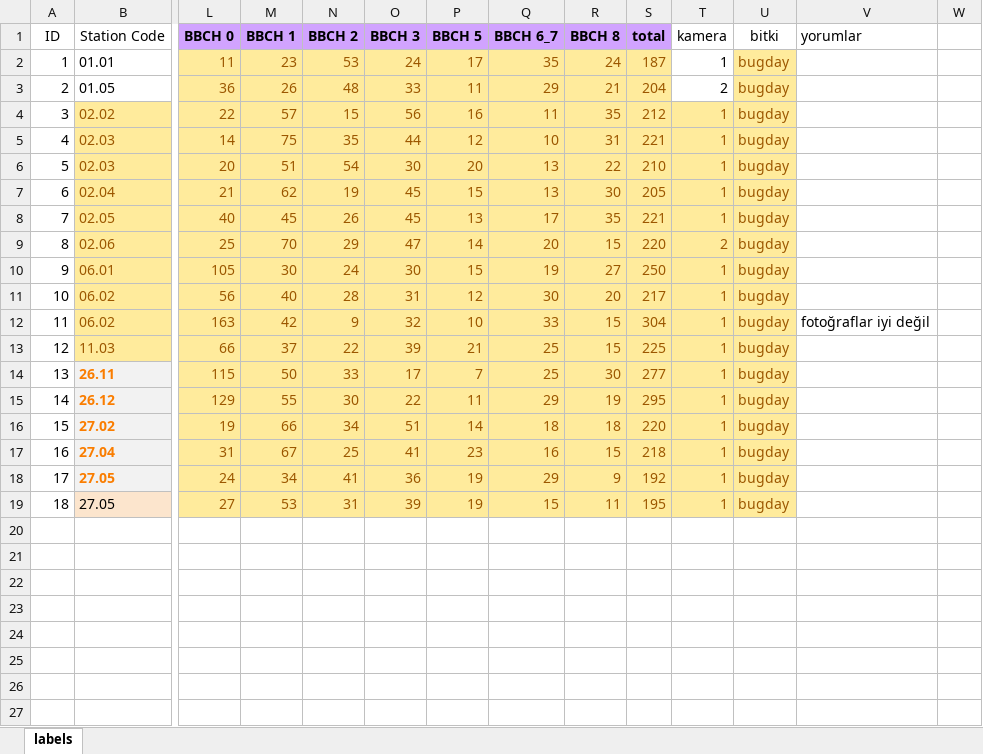
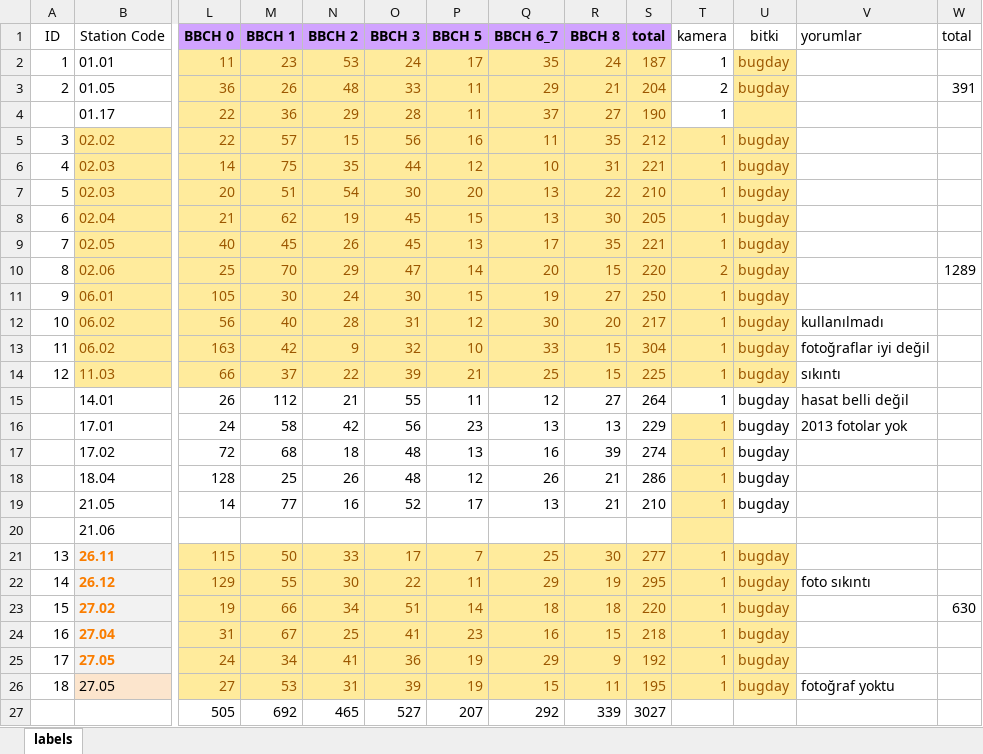
Before and after one commit to itu-itis24-kececi24/wheat-phenology-identifier, an Excel workbook: labeling_bbch_iso_dates.xlsx, sheet labels, drawn as a sheet; only a part is shown, gaps mark what is left out; values as stored, in another font and other column widths than the file's, no borders; addresses are those after the commit; rows hold the shown columns only; the diff names each change by its address in the sheet, - before the commit and + after, or states it on an @@ line.

```diff
--- a/labeling_bbch_iso_dates.xlsx (sheet labels)
+++ b/labeling_bbch_iso_dates.xlsx (sheet labels)
-W1: (empty)
+W1: total
-W3 (total): (empty)
+W3 (total): 391
+row 4:  | 01.17 | 22 | 36 | 29 | 28 | 11 | 37 | 27 | 190 | 1
-W10 (total): (empty)
+W10 (total): 1289
-V12 (yorumlar): (empty)
+V12 (yorumlar): kullanılmadı
-V14 (yorumlar): (empty)
+V14 (yorumlar): sıkıntı
+row 15:  | 14.01 | 26 | 112 | 21 | 55 | 11 | 12 | 27 | 264 | 1 | bugday | hasat belli değil
+row 16:  | 17.01 | 24 | 58 | 42 | 56 | 23 | 13 | 13 | 229 | 1 | bugday | 2013 fotolar yok
+row 17:  | 17.02 | 72 | 68 | 18 | 48 | 13 | 16 | 39 | 274 | 1 | bugday
+row 18:  | 18.04 | 128 | 25 | 26 | 48 | 12 | 26 | 21 | 286 | 1 | bugday
+row 19:  | 21.05 | 14 | 77 | 16 | 52 | 17 | 13 | 21 | 210 | 1 | bugday
+row 20:  | 21.06
-V22 (yorumlar): (empty)
+V22 (yorumlar): foto sıkıntı
-W23 (total): (empty)
+W23 (total): 630
-V26 (yorumlar): (empty)
+V26 (yorumlar): fotoğraf yoktu
+row 27:  |  | 505 | 692 | 465 | 527 | 207 | 292 | 339 | 3027
```
Also changed, not shown: formulas that keep their value, 30 other files.
